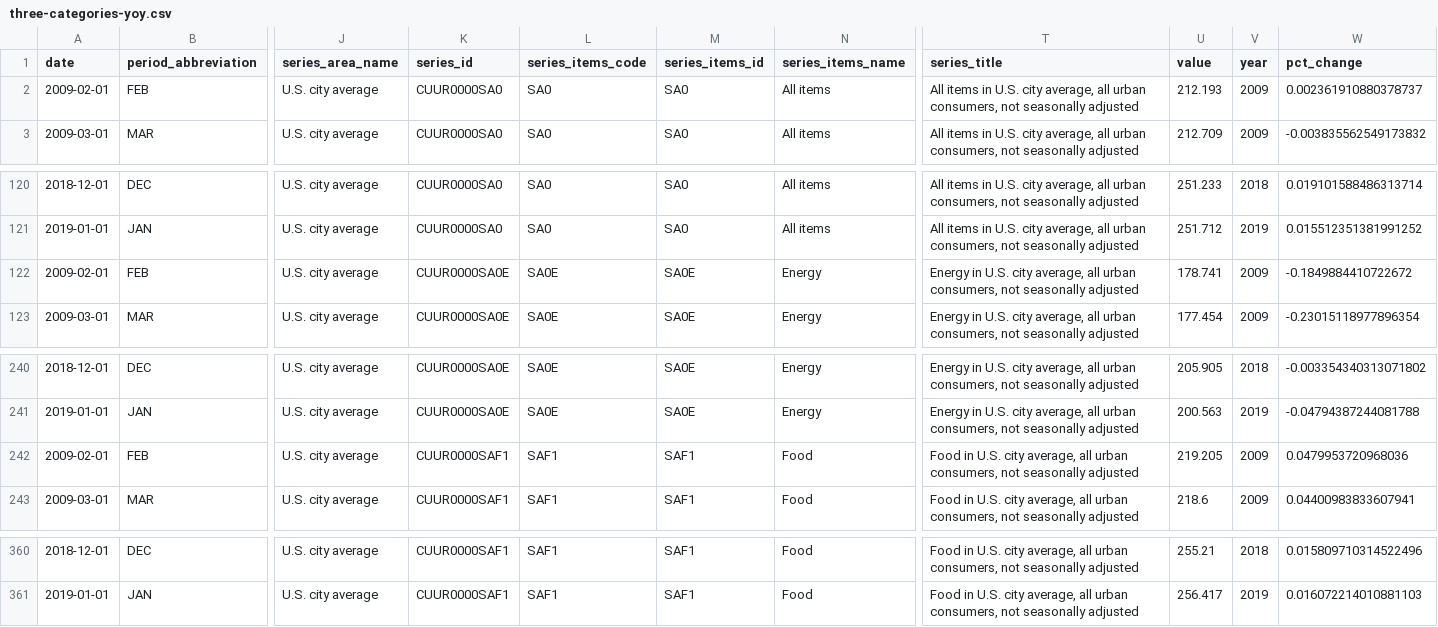
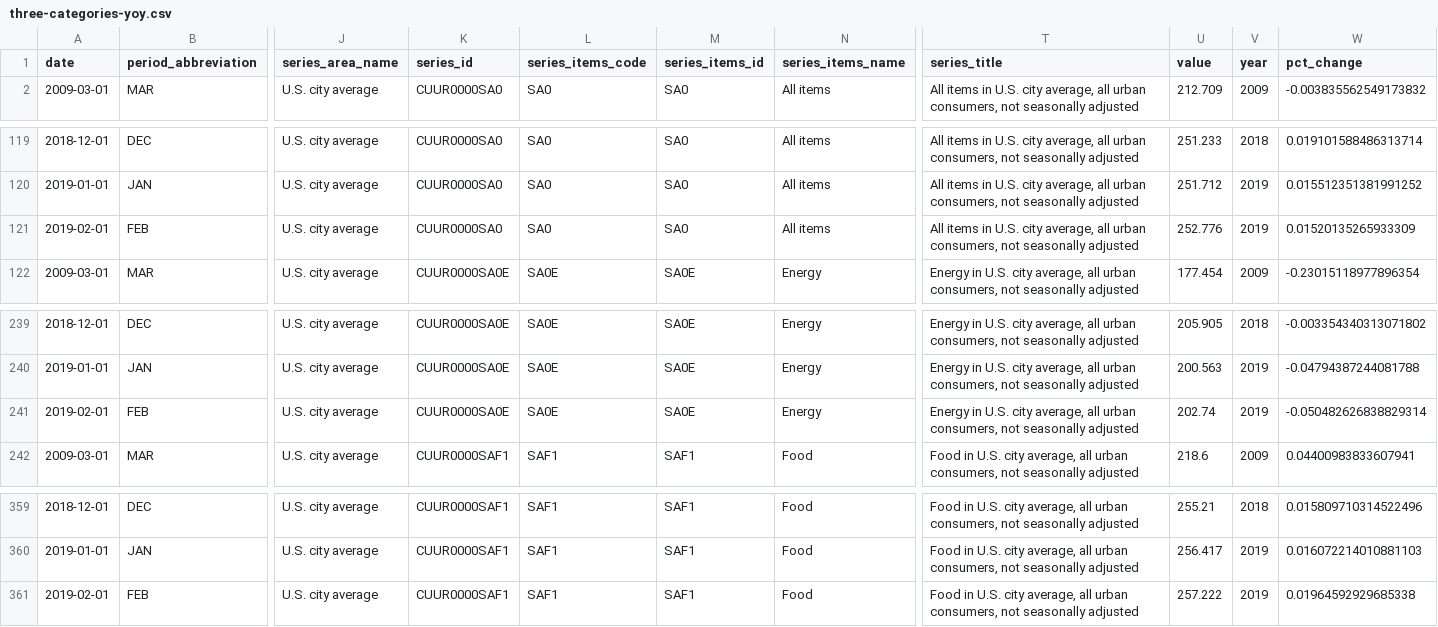
Before and after one commit to maruko8k/cpi, a CSV file: notebooks/three-categories-yoy.csv, drawn as a sheet; only a part is shown, gaps mark what is left out; removed rows and columns are numbered as before the commit, all else as after; rows hold the shown columns only; the diff names each change by its address in the sheet, - before the commit and + after, or states it on an @@ line.

Commit message:
Updated with Feb 2019 data

```diff
--- a/notebooks/three-categories-yoy.csv
+++ b/notebooks/three-categories-yoy.csv
-row 2: 2009-02-01 | FEB | U.S. city average | CUUR0000SA0 | SA0 | SA0 | All items | All items in U.S. city average, all urban consumers, not seasonally adjusted | 212.193 | 2009 | 0.002361910880378737
-A121 (date): 2009-02-01
+A121 (date): 2019-02-01
-K121 (series_id): CUUR0000SA0E
+K121 (series_id): CUUR0000SA0
-L121 (series_items_code): SA0E
+L121 (series_items_code): SA0
-M121 (series_items_id): SA0E
+M121 (series_items_id): SA0
-N121 (series_items_name): Energy
+N121 (series_items_name): All items
-T121 (series_title): Energy in U.S.…
+T121 (series_title): All items in U.S.…
-U121 (value): 178.741
+U121 (value): 252.776
-V121 (year): 2009
+V121 (year): 2019
-W121 (pct_change): -0.1849884410722672
+W121 (pct_change): 0.01520135265933309
-A241 (date): 2009-02-01
+A241 (date): 2019-02-01
-K241 (series_id): CUUR0000SAF1
+K241 (series_id): CUUR0000SA0E
-L241 (series_items_code): SAF1
+L241 (series_items_code): SA0E
-M241 (series_items_id): SAF1
+M241 (series_items_id): SA0E
-N241 (series_items_name): Food
+N241 (series_items_name): Energy
-T241 (series_title): Food in U.S.…
+T241 (series_title): Energy in U.S.…
-U241 (value): 219.205
+U241 (value): 202.74
-V241 (year): 2009
+V241 (year): 2019
-W241 (pct_change): 0.0479953720968036
+W241 (pct_change): -0.050482626838829314
+row 361: 2019-02-01 | FEB | U.S. city average | CUUR0000SAF1 | SAF1 | SAF1 | Food | Food in U.S. city average, all urban consumers, not seasonally adjusted | 257.222 | 2019 | 0.01964592929685338
```
Also changed, not shown: notebooks/cpi-mom.csv, notebooks/two-categories-yoy.csv, 4 other files.
